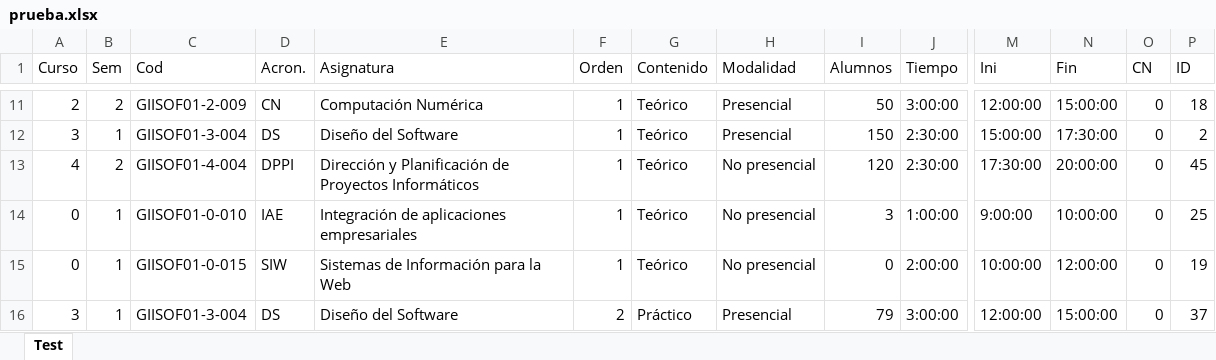
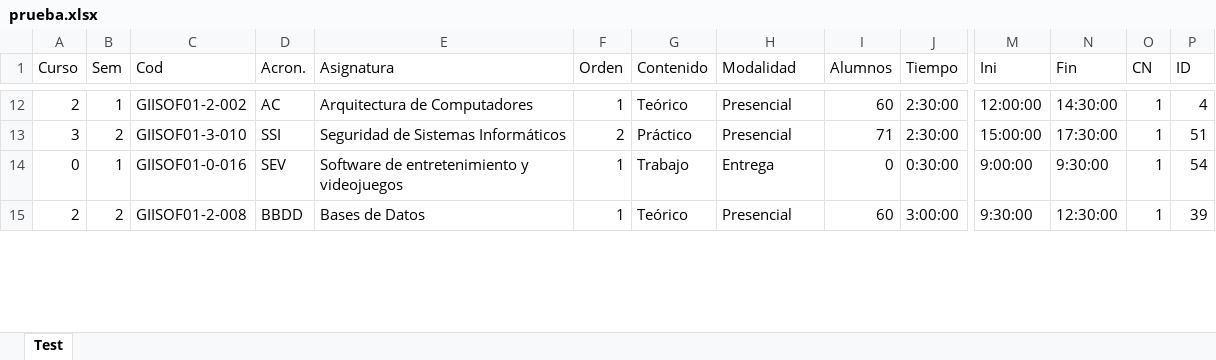
Before and after one commit to luispc1998/Exam_Classifier, an Excel workbook: files/output/prueba.xlsx, sheet Test, drawn as a sheet; only a part is shown, gaps mark what is left out; values as stored, in another font and other column widths than the file's, no borders; removed rows and columns are numbered as before the commit, all else as after; rows hold the shown columns only; the diff covers the shown part only; the diff names each change by its address in the sheet, - before the commit and + after, or states it on an @@ line.

```diff
--- a/files/output/prueba.xlsx (sheet Test)
+++ b/files/output/prueba.xlsx (sheet Test)
-B12 (Sem): 2
+B12 (Sem): 1
-C12 (Cod): GIISOF01-2-009
+C12 (Cod): GIISOF01-2-002
-D12 (Acron.): CN
+D12 (Acron.): AC
-E12 (Asignatura): Computación Numérica
+E12 (Asignatura): Arquitectura de Computadores
-I12 (Alumnos): 50
+I12 (Alumnos): 60
-J12 (Tiempo): 3:00:00
+J12 (Tiempo): 2:30:00
-N12 (Fin): 15:00:00
+N12 (Fin): 14:30:00
-O12:O13 (CN): 0
+O12:O13 (CN): 1
-P12 (ID): 18
+P12 (ID): 4
-B13 (Sem): 1
+B13 (Sem): 2
-C13 (Cod): GIISOF01-3-004
+C13 (Cod): GIISOF01-3-010
-D13 (Acron.): DS
+D13 (Acron.): SSI
-E13 (Asignatura): Diseño del Software
+E13 (Asignatura): Seguridad de Sistemas Informáticos
-F13 (Orden): 1
+F13 (Orden): 2
-G13 (Contenido): Teórico
+G13 (Contenido): Práctico
-I13 (Alumnos): 150
+I13 (Alumnos): 71
-P13 (ID): 2
+P13 (ID): 51
-row 13: 4 | 2 | GIISOF01-4-004 | DPPI | Dirección y Planificación de Proyectos Informáticos | 1 | Teórico | No presencial | 120 | 2:30:00 | 17:30:00 | 20:00:00 | 0 | 45
-row 14: 0 | 1 | GIISOF01-0-010 | IAE | Integración de aplicaciones empresariales | 1 | Teórico | No presencial | 3 | 1:00:00 | 9:00:00 | 10:00:00 | 0 | 25
-C14 (Cod): GIISOF01-0-015
+C14 (Cod): GIISOF01-0-016
-D14 (Acron.): SIW
+D14 (Acron.): SEV
-E14 (Asignatura): Sistemas de Información para la Web
+E14 (Asignatura): Software de entretenimiento y videojuegos
-G14 (Contenido): Teórico
+G14 (Contenido): Trabajo
-H14 (Modalidad): No presencial
+H14 (Modalidad): Entrega
-J14 (Tiempo): 2:00:00
+J14 (Tiempo): 0:30:00
-M14 (Ini): 10:00:00
+M14 (Ini): 9:00:00
-N14 (Fin): 12:00:00
+N14 (Fin): 9:30:00
-O14 (CN): 0
+O14 (CN): 1
-P14 (ID): 19
+P14 (ID): 54
-row 16: 3 | 1 | GIISOF01-3-004 | DS | Diseño del Software | 2 | Práctico | Presencial | 79 | 3:00:00 | 12:00:00 | 15:00:00 | 0 | 37
+row 15: 2 | 2 | GIISOF01-2-008 | BBDD | Bases de Datos | 1 | Teórico | Presencial | 60 | 3:00:00 | 9:30:00 | 12:30:00 | 1 | 39
```
Also changed, not shown: 25 added rows, 23 removed rows and 279 edited cells elsewhere in this sheet, 20 other files.
